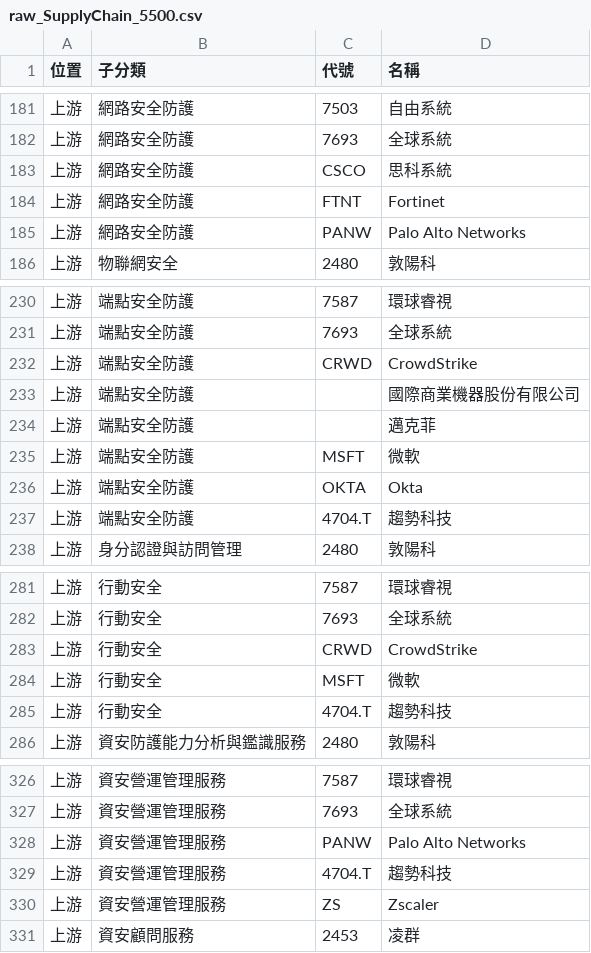
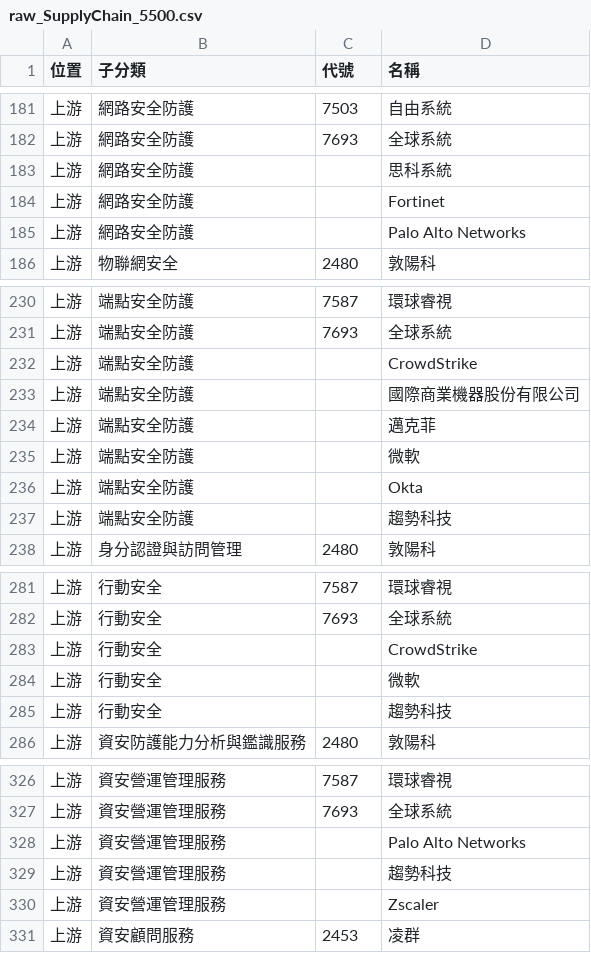
Before and after one commit to wenchiehlee-investment/ic.tpex.org.tw, a CSV file: data/raw_SupplyChain_5500.csv, drawn as a sheet; only a part is shown, gaps mark what is left out; the diff covers the shown part only.

```diff
--- a/data/raw_SupplyChain_5500.csv
+++ b/data/raw_SupplyChain_5500.csv
@@ -182,5 +182,5 @@
 上游,網路安全防護,7693,全球系統
-上游,網路安全防護,CSCO,思科系統
-上游,網路安全防護,FTNT,Fortinet
-上游,網路安全防護,PANW,Palo Alto Networks
+上游,網路安全防護,,思科系統
+上游,網路安全防護,,Fortinet
+上游,網路安全防護,,Palo Alto Networks
 上游,物聯網安全,2480,敦陽科
@@ -231,8 +231,8 @@
 上游,端點安全防護,7693,全球系統
-上游,端點安全防護,CRWD,CrowdStrike
+上游,端點安全防護,,CrowdStrike
 上游,端點安全防護,,國際商業機器股份有限公司
 上游,端點安全防護,,邁克菲
-上游,端點安全防護,MSFT,微軟
-上游,端點安全防護,OKTA,Okta
-上游,端點安全防護,4704.T,趨勢科技
+上游,端點安全防護,,微軟
+上游,端點安全防護,,Okta
+上游,端點安全防護,,趨勢科技
 上游,身分認證與訪問管理,2480,敦陽科
@@ -282,5 +282,5 @@
 上游,行動安全,7693,全球系統
-上游,行動安全,CRWD,CrowdStrike
-上游,行動安全,MSFT,微軟
-上游,行動安全,4704.T,趨勢科技
+上游,行動安全,,CrowdStrike
+上游,行動安全,,微軟
+上游,行動安全,,趨勢科技
 上游,資安防護能力分析與鑑識服務,2480,敦陽科
@@ -327,5 +327,5 @@
 上游,資安營運管理服務,7693,全球系統
-上游,資安營運管理服務,PANW,Palo Alto Networks
-上游,資安營運管理服務,4704.T,趨勢科技
-上游,資安營運管理服務,ZS,Zscaler
+上游,資安營運管理服務,,Palo Alto Networks
+上游,資安營運管理服務,,趨勢科技
+上游,資安營運管理服務,,Zscaler
 上游,資安顧問服務,2453,凌群
```
Also changed, not shown: 12 edited cells elsewhere in this file, data/raw_SupplyChainMap.csv, data/raw_SupplyChain_D000.csv, 15 other files.
